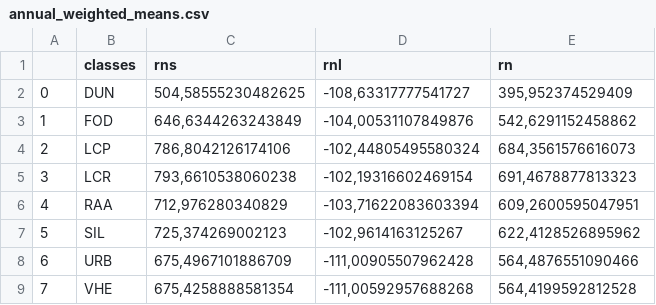
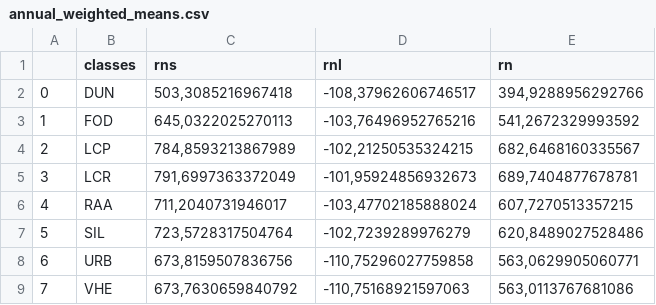
Before and after one commit to b-rech/net_radiation, a CSV file: generated_data/annual_weighted_means.csv, drawn as a sheet.

```diff
--- a/generated_data/annual_weighted_means.csv
+++ b/generated_data/annual_weighted_means.csv
@@ -1,9 +1,9 @@
 ;classes;rns;rnl;rn
-0;DUN;504,58555230482625;-108,63317777541727;395,952374529409
-1;FOD;646,6344263243849;-104,00531107849876;542,6291152458862
-2;LCP;786,8042126174106;-102,44805495580324;684,3561576616073
-3;LCR;793,6610538060238;-102,19316602469154;691,4678877813323
-4;RAA;712,976280340829;-103,71622083603394;609,2600595047951
-5;SIL;725,374269002123;-102,9614163125267;622,4128526895962
-6;URB;675,4967101886709;-111,00905507962428;564,4876551090466
-7;VHE;675,4258888581354;-111,00592957688268;564,4199592812528
+0;DUN;503,3085216967418;-108,37962606746517;394,9288956292766
+1;FOD;645,0322025270113;-103,76496952765216;541,2672329993592
+2;LCP;784,8593213867989;-102,21250535324215;682,6468160335567
+3;LCR;791,6997363372049;-101,95924856932673;689,7404877678781
+4;RAA;711,2040731946017;-103,47702185888024;607,7270513357215
+5;SIL;723,5728317504764;-102,7239289976279;620,8489027528486
+6;URB;673,8159507836756;-110,75296027759858;563,0629905060771
+7;VHE;673,7630659840792;-110,75168921597063;563,0113767681086
```
Also changed, not shown: generated_data/dunn_test_rn.csv, generated_data/dunn_test_rnl.csv, 13 other files.
